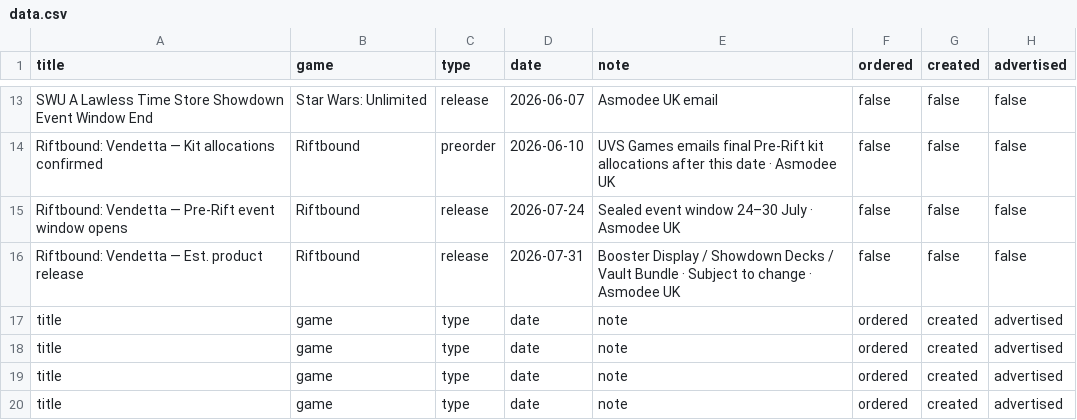
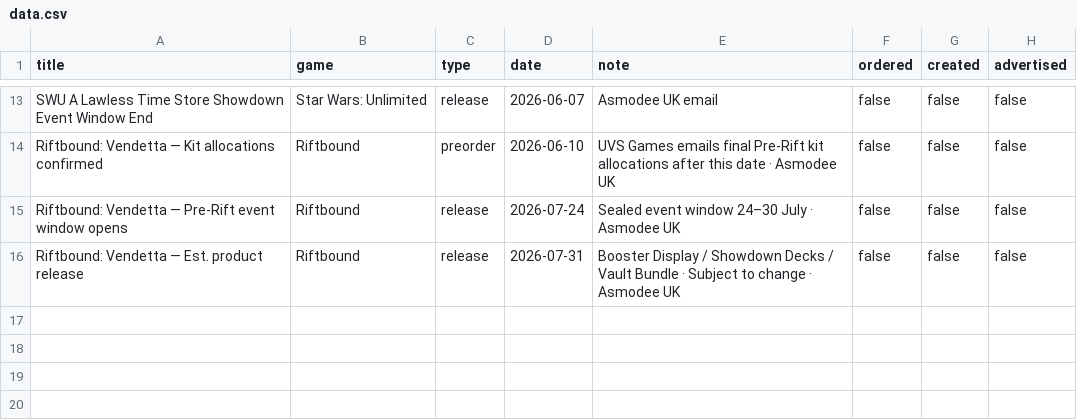
Before and after one commit to ludoquist-maker/tcg-tracker, a CSV file: data.csv, drawn as a sheet; only a part is shown, gaps mark what is left out; the diff names each change by its address in the sheet, - before the commit and + after, or states it on an @@ line.

Commit message:
Update data.csv

```diff
--- a/data.csv
+++ b/data.csv
-row 17: title | game | type | date | note | ordered | created | advertised
-row 18: title | game | type | date | note | ordered | created | advertised
-row 19: title | game | type | date | note | ordered | created | advertised
-row 20: title | game | type | date | note | ordered | created | advertised
```
